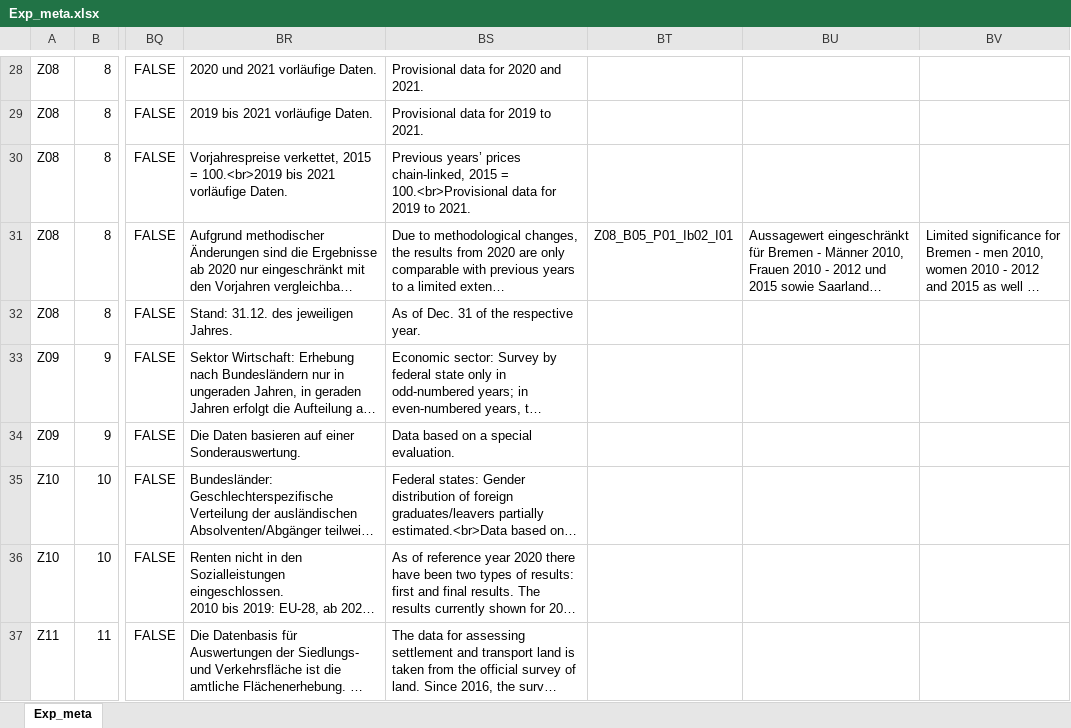
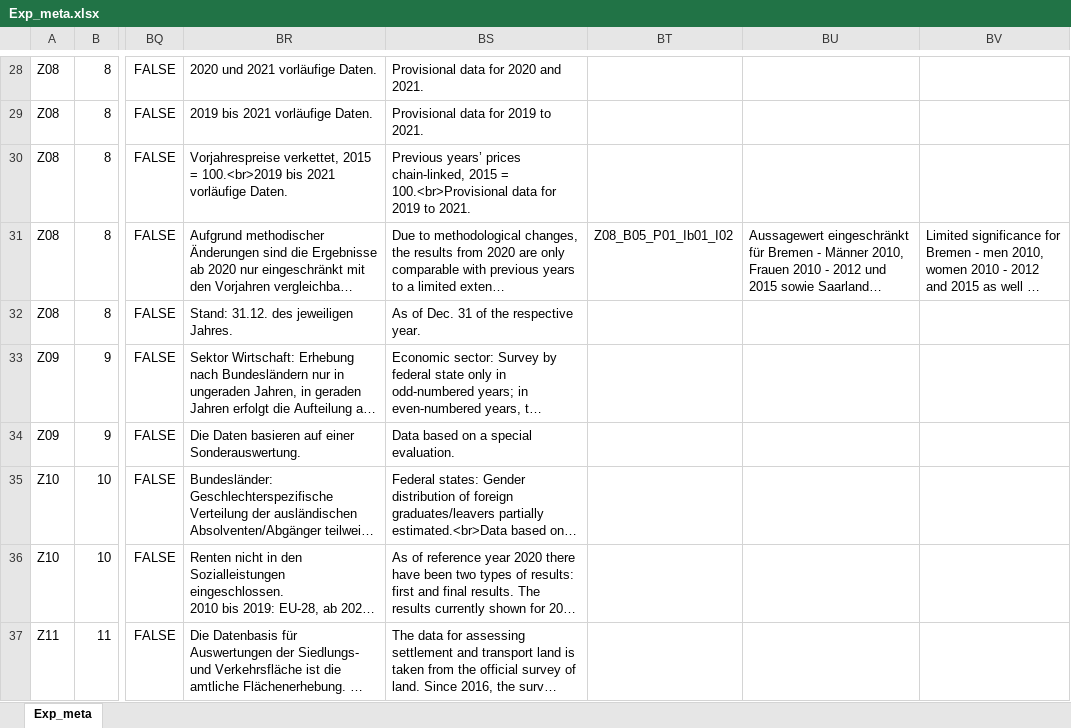
Before and after one commit to DnsUpgradeEnvironment/transfer, an Excel workbook: Exp_meta.xlsx, sheet Exp_meta, drawn as a sheet; only a part is shown, gaps mark what is left out; long unchanged cells end in …; values as stored, in another font and other column widths than the file's, no borders; the diff names each change by its address in the sheet, - before the commit and + after, or states it on an @@ line.

Commit message:
Add files via upload

```diff
--- a/Exp_meta.xlsx (sheet Exp_meta)
+++ b/Exp_meta.xlsx (sheet Exp_meta)
-BT31: Z08_B05_P01_Ib02_I01
+BT31: Z08_B05_P01_Ib01_I02
```
